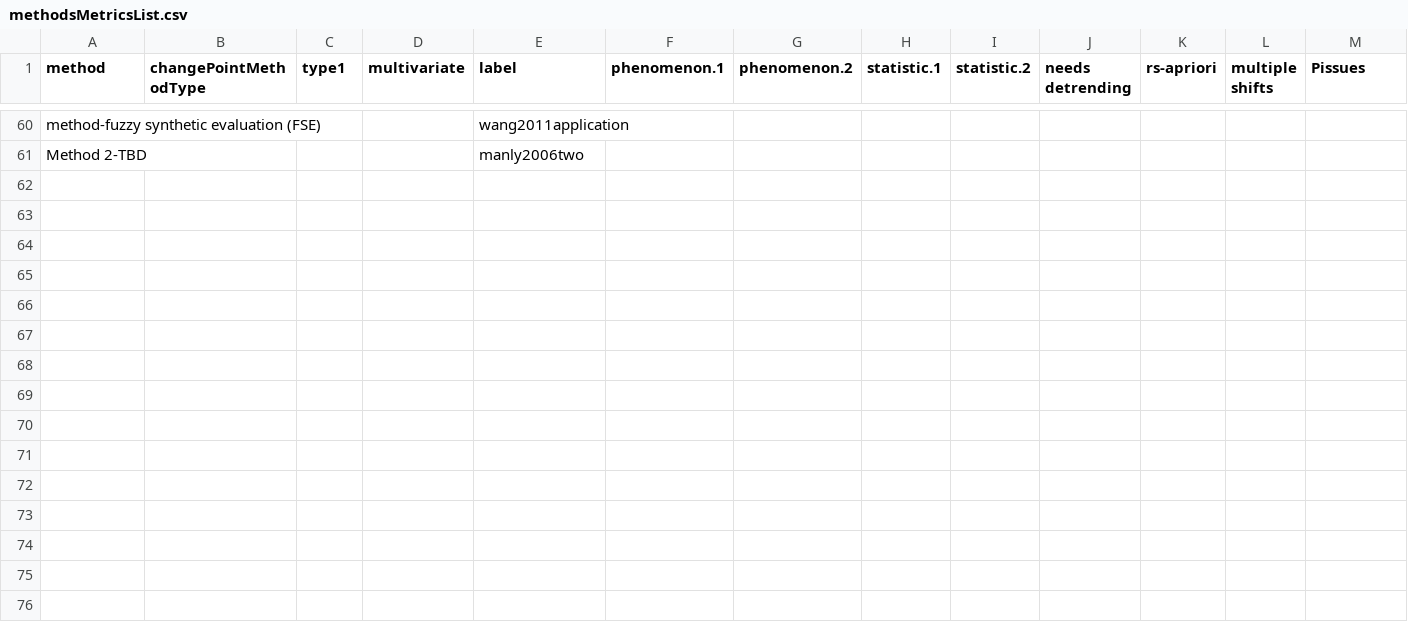
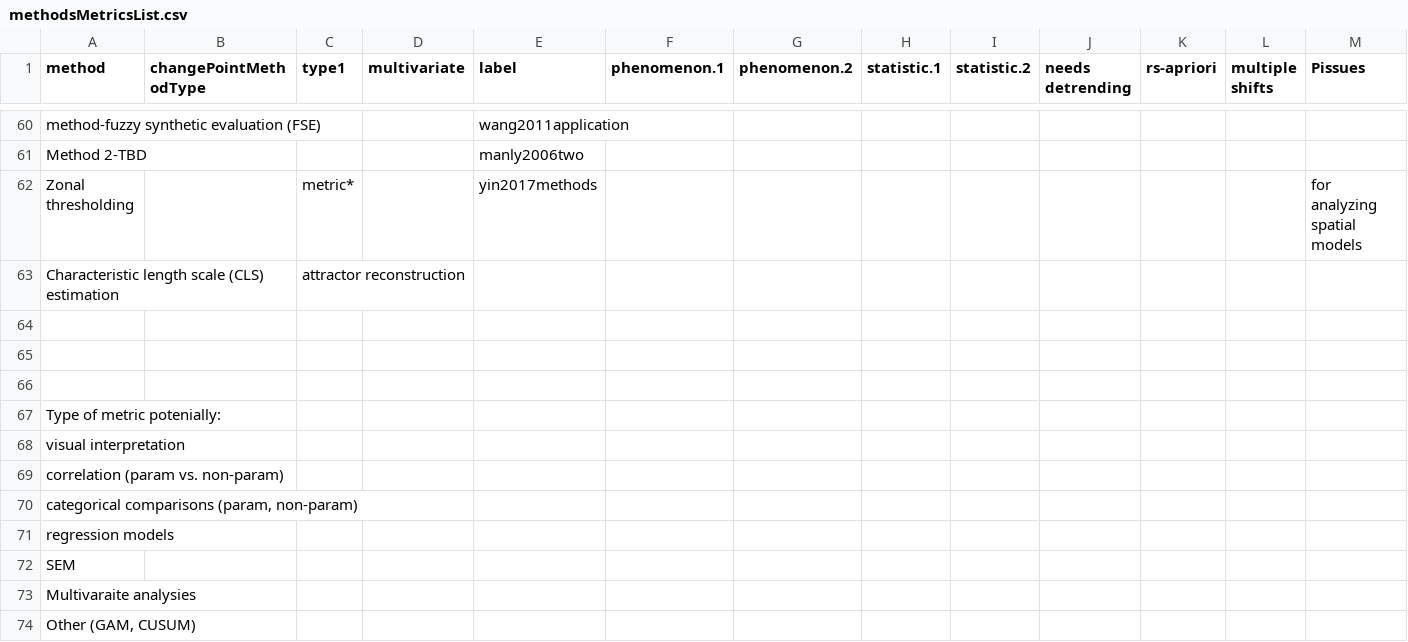
Before and after one commit to trashbirdecology/myDissertation, a CSV file: chapterFiles/rdmReview/methodsMetricsList.csv, drawn as a sheet; only a part is shown, gaps mark what is left out; rows hold the shown columns only; the diff names each change by its address in the sheet, - before the commit and + after, or states it on an @@ line.

```diff
--- a/chapterFiles/rdmReview/methodsMetricsList.csv
+++ b/chapterFiles/rdmReview/methodsMetricsList.csv
+row 62: Zonal thresholding |  | metric* |  | yin2017methods |  |  |  |  |  |  |  | for analyzing spatial models
+row 63: Characteristic length scale (CLS) estimation |  | attractor reconstruction
+row 64: (empty)
+row 65: (empty)
+row 66: (empty)
+row 67: Type of metric potenially:
+row 68: visual interpretation
+row 69: correlation (param vs. non-param)
+row 70: categorical comparisons (param, non-param)
+row 71: regression models
+row 72: SEM
+row 73: Multivaraite analysies
+row 74: Other (GAM, CUSUM)
```
Also changed, not shown: chapterFiles/glossary.csv, 15 other files.
